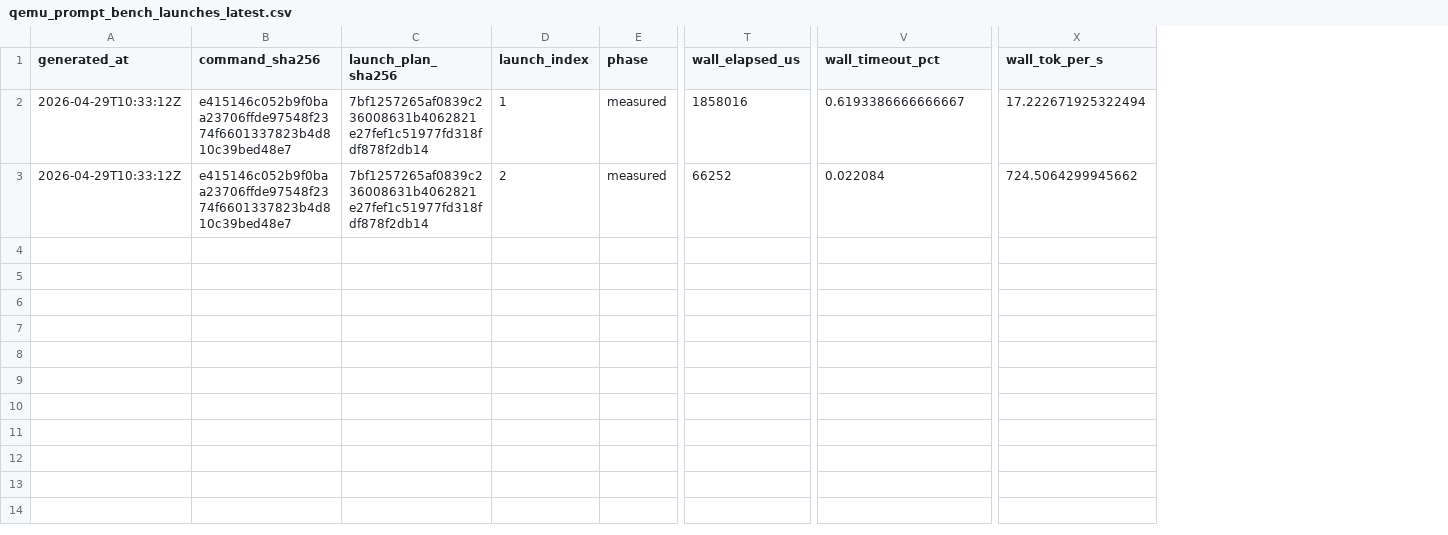
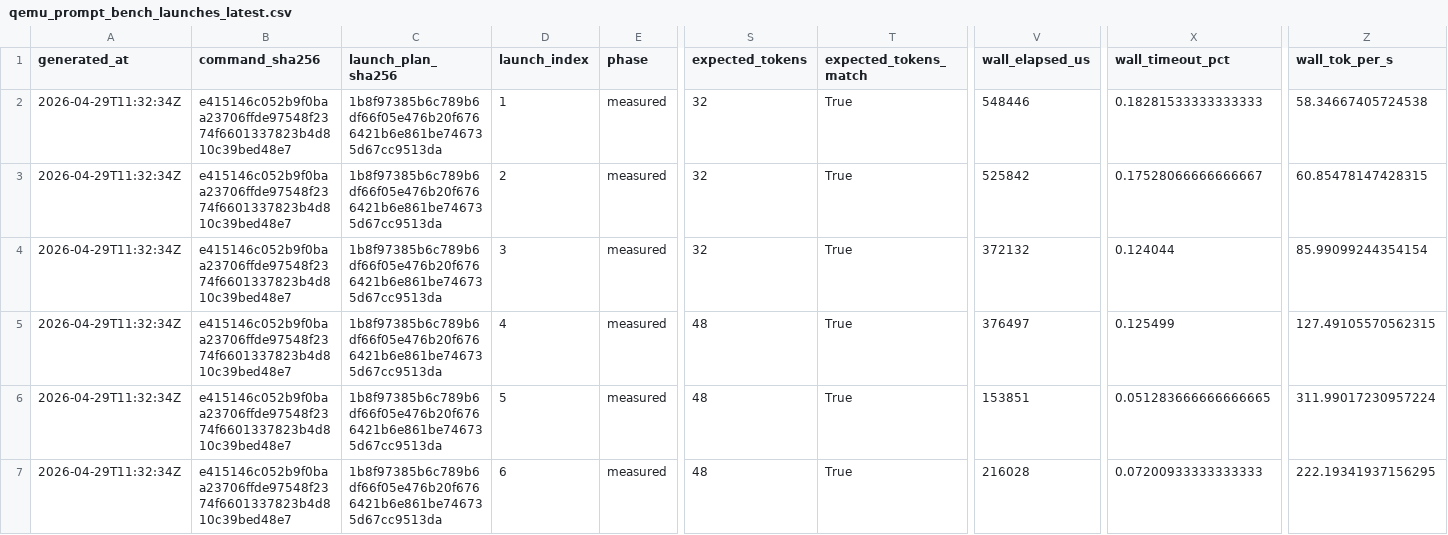
Before and after one commit to daniel-mf-92/holyc-inference, a CSV file: bench/results/qemu_prompt_bench_launches_latest.csv, drawn as a sheet; only a part is shown, gaps mark what is left out; addresses are those after the commit; rows hold the shown columns only; the diff names each change by its address in the sheet, - before the commit and + after, or states it on an @@ line.

```diff
--- a/bench/results/qemu_prompt_bench_launches_latest.csv
+++ b/bench/results/qemu_prompt_bench_launches_latest.csv
+column S (expected_tokens), row 2: 32; row 5: 48
+column T (expected_tokens_match), row 2: True; row 5: True
-A2 (generated_at): 2026-04-29T10:33:12Z
+A2 (generated_at): 2026-04-29T11:32:34Z
-C2 (launch_plan_sha256): 7bf1257265af0839c236008631b4062821e27fef1c51977fd318fdf878f2db14
+C2 (launch_plan_sha256): 1b8f97385b6c789b6df66f05e476b20f6766421b6e861be746735d67cc9513da
-V2 (wall_elapsed_us): 1858016
+V2 (wall_elapsed_us): 548446
-X2 (wall_timeout_pct): 0.6193386666666667
+X2 (wall_timeout_pct): 0.18281533333333333
-Z2 (wall_tok_per_s): 17.222671925322494
+Z2 (wall_tok_per_s): 58.34667405724538
+row 3: 2026-04-29T11:32:34Z | e415146c052b9f0baa23706ffde97548f2374f6601337823b4d810c39bed48e7 | 1b8f97385b6c789b6df66f05e476b20f6766421b6e861be746735d67cc9513da | 2 | measured | 32 | True | 525842 | 0.17528066666666667 | 60.85478147428315
+row 4: 2026-04-29T11:32:34Z | e415146c052b9f0baa23706ffde97548f2374f6601337823b4d810c39bed48e7 | 1b8f97385b6c789b6df66f05e476b20f6766421b6e861be746735d67cc9513da | 3 | measured | 32 | True | 372132 | 0.124044 | 85.99099244354154
-A5 (generated_at): 2026-04-29T10:33:12Z
+A5 (generated_at): 2026-04-29T11:32:34Z
-C5 (launch_plan_sha256): 7bf1257265af0839c236008631b4062821e27fef1c51977fd318fdf878f2db14
+C5 (launch_plan_sha256): 1b8f97385b6c789b6df66f05e476b20f6766421b6e861be746735d67cc9513da
-D5 (launch_index): 2
+D5 (launch_index): 4
-V5 (wall_elapsed_us): 66252
+V5 (wall_elapsed_us): 376497
-X5 (wall_timeout_pct): 0.022084
+X5 (wall_timeout_pct): 0.125499
-Z5 (wall_tok_per_s): 724.5064299945662
+Z5 (wall_tok_per_s): 127.49105570562315
+row 6: 2026-04-29T11:32:34Z | e415146c052b9f0baa23706ffde97548f2374f6601337823b4d810c39bed48e7 | 1b8f97385b6c789b6df66f05e476b20f6766421b6e861be746735d67cc9513da | 5 | measured | 48 | True | 153851 | 0.051283666666666665 | 311.99017230957224
+row 7: 2026-04-29T11:32:34Z | e415146c052b9f0baa23706ffde97548f2374f6601337823b4d810c39bed48e7 | 1b8f97385b6c789b6df66f05e476b20f6766421b6e861be746735d67cc9513da | 6 | measured | 48 | True | 216028 | 0.07200933333333333 | 222.19341937156295
```
Also changed, not shown: bench/results/qemu_prompt_bench_latest.csv, bench/results/qemu_prompt_bench_summary_latest.csv, 9 other files.
